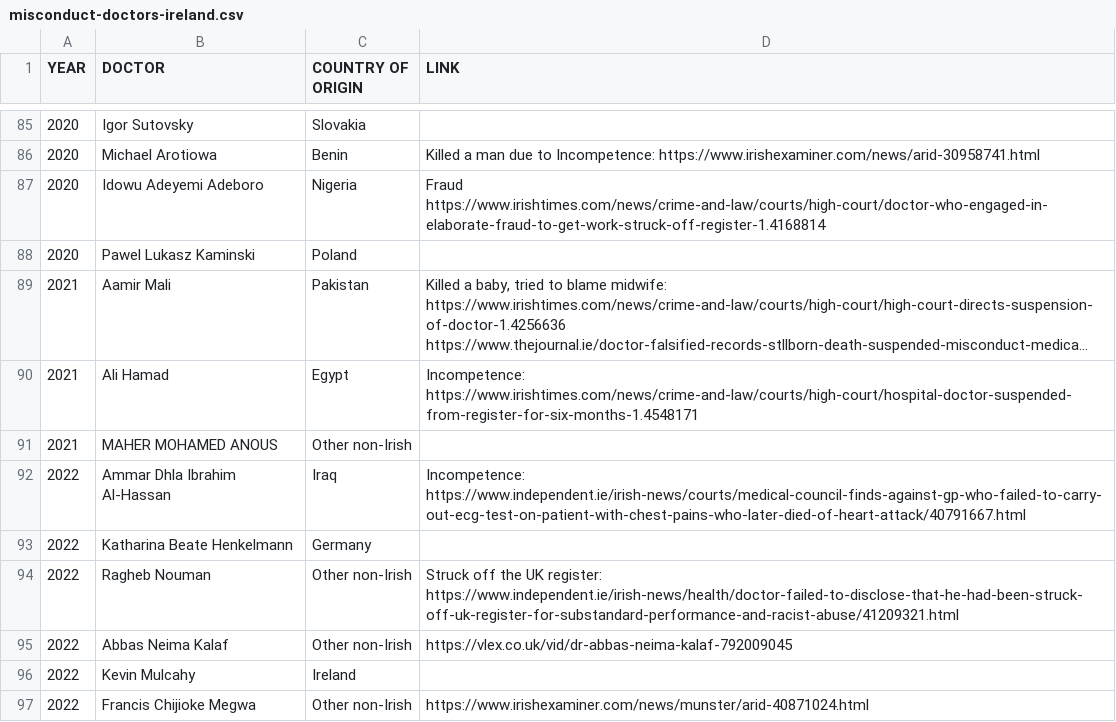
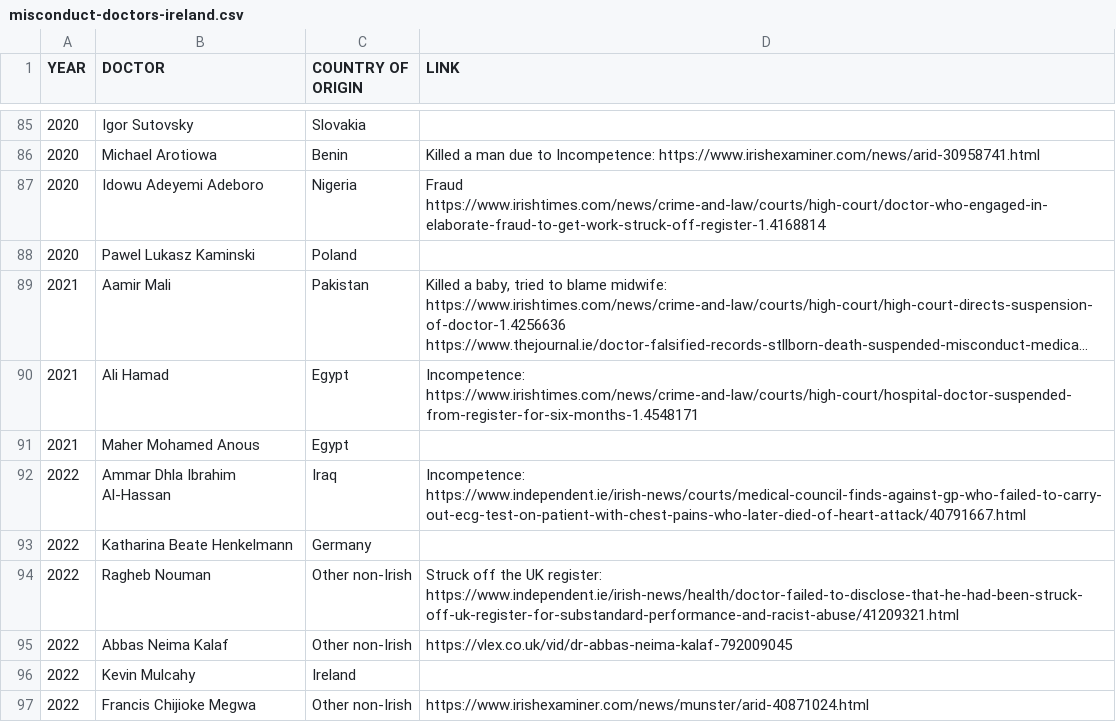
Before and after one commit to cliff-swan/doctors-misconduct-ireland, a CSV file: misconduct-doctors-ireland.csv, drawn as a sheet; only a part is shown, gaps mark what is left out; long unchanged cells end in …; removed rows and columns are numbered as before the commit, all else as after; the diff names each change by its address in the sheet, - before the commit and + after, or states it on an @@ line.

Commit message:
Update misconduct-doctors-ireland.csv

```diff
--- a/misconduct-doctors-ireland.csv
+++ b/misconduct-doctors-ireland.csv
-row 91: 2021 | MAHER MOHAMED ANOUS | Other non-Irish
+row 91: 2021 | Maher Mohamed Anous | Egypt
```
